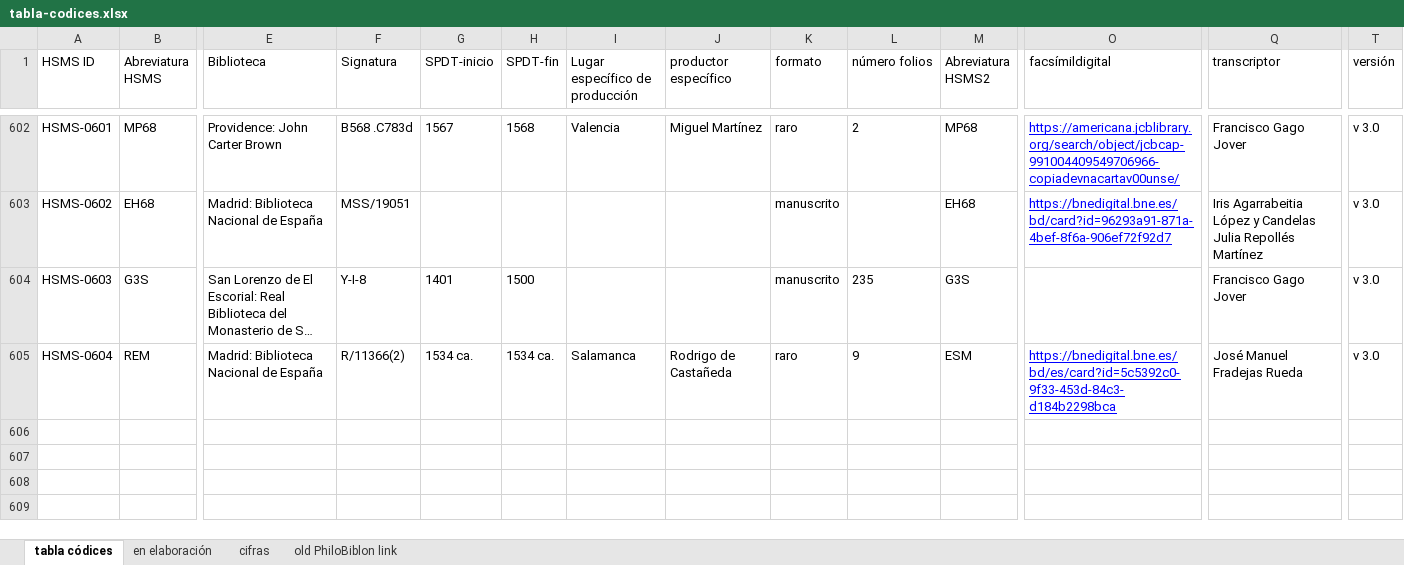
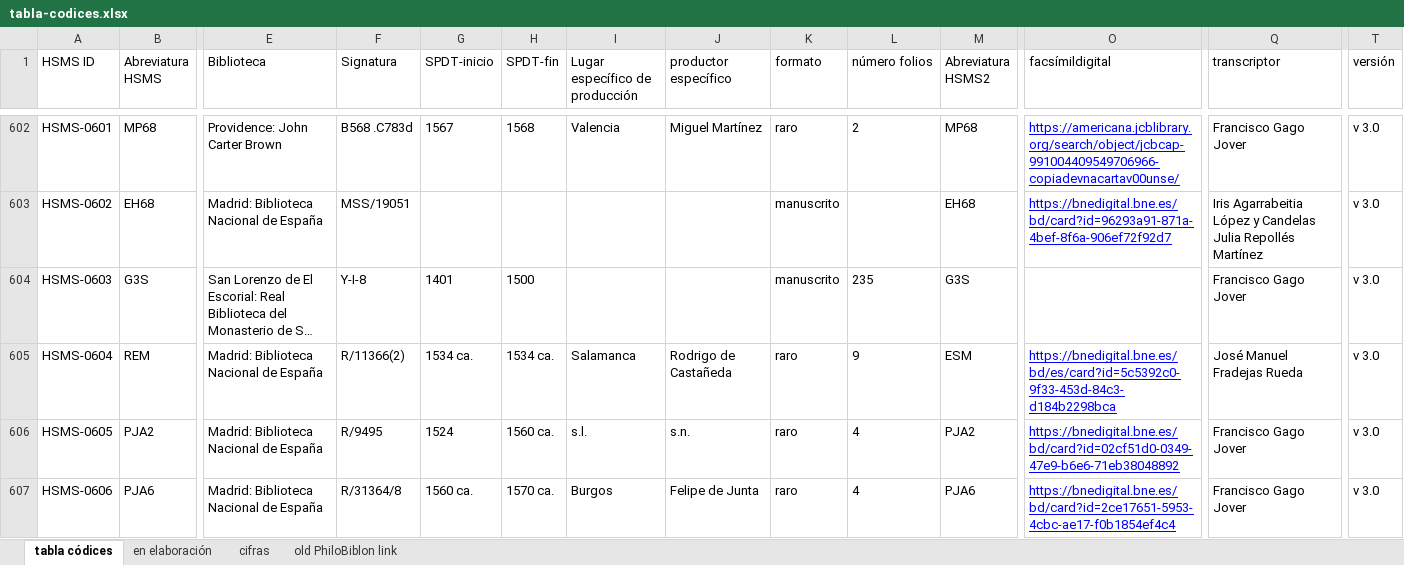
Before and after one commit to hispanicseminary/OSTA, an Excel workbook: tables/tabla-codices.xlsx, sheet tabla códices, drawn as a sheet; only a part is shown, gaps mark what is left out; long unchanged cells end in …; values as stored, in another font and other column widths than the file's, no borders; table styles not drawn; rows hold the shown columns only; the diff names each change by its address in the sheet, - before the commit and + after, or states it on an @@ line.

```diff
--- a/tables/tabla-codices.xlsx (sheet tabla códices)
+++ b/tables/tabla-codices.xlsx (sheet tabla códices)
+row 606: HSMS-0605 | PJA2 | Madrid: Biblioteca Nacional de España | R/9495 | 1524 | 1560 ca. | s.l. | s.n. | raro | 4 | PJA2 | https://bnedigital.bne.es/bd/card?id=02cf51d0-0349-47e9-b6e6-71eb38048892 | Francisco Gago Jover | v 3.0
+row 607: HSMS-0606 | PJA6 | Madrid: Biblioteca Nacional de España | R/31364/8 | 1560 ca. | 1570 ca. | Burgos | Felipe de Junta | raro | 4 | PJA6 | https://bnedigital.bne.es/bd/card?id=2ce17651-5953-4cbc-ae17-f0b1854ef4c4 | Francisco Gago Jover | v 3.0
```
Also changed, not shown: tables/tabla-obras.xlsx, 3 other files.
